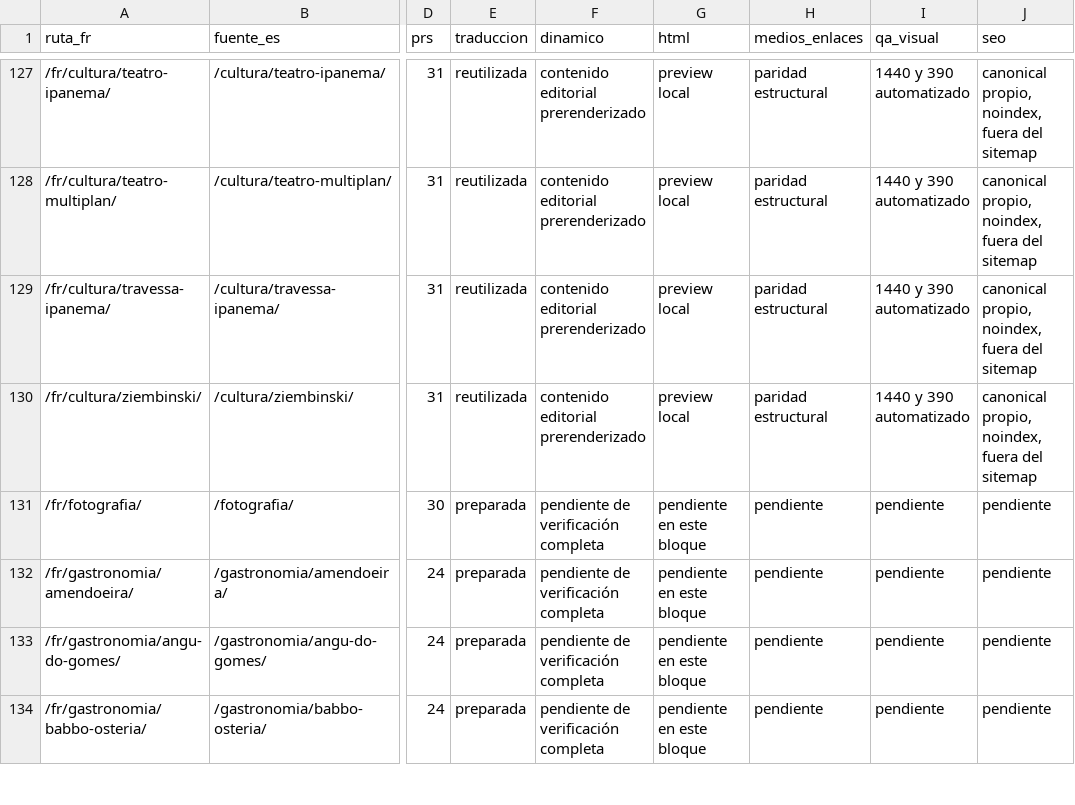
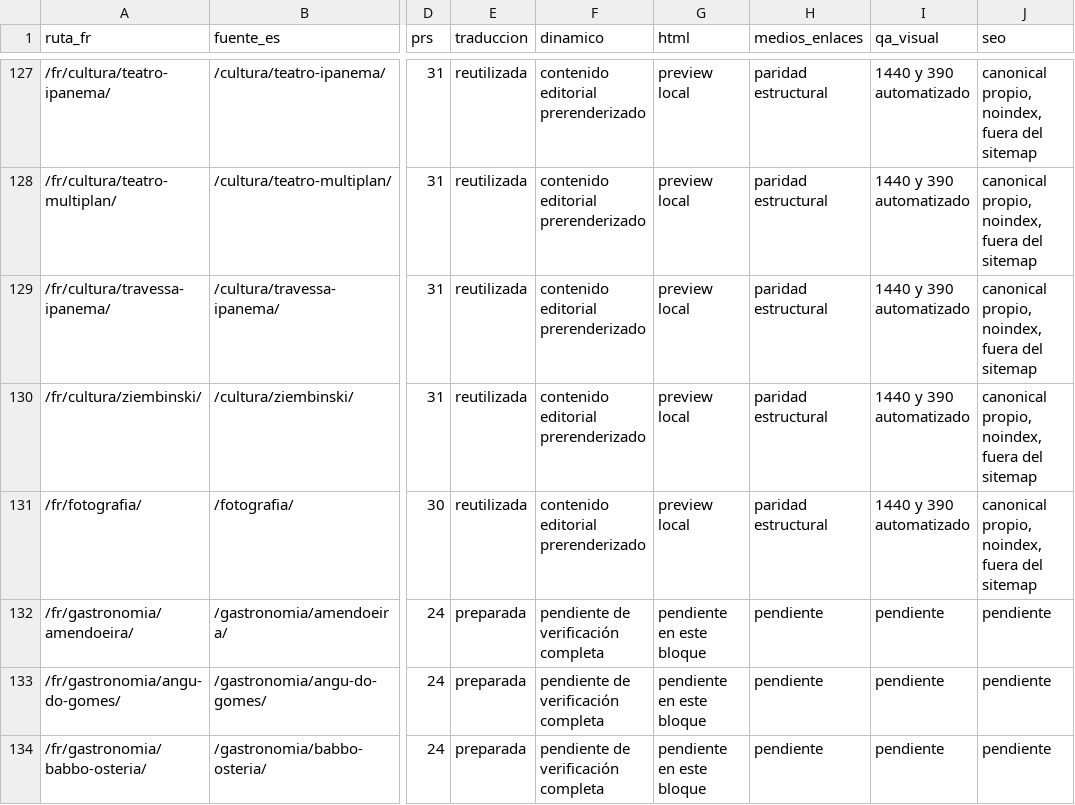
Before and after one commit to lacasadelsushirg-pixel/ernestinho-v2, a CSV file: docs/seo/INVENTARIO_FR_INTEGRACION.csv, drawn as a sheet; only a part is shown, gaps mark what is left out; the diff names each change by its address in the sheet, - before the commit and + after, or states it on an @@ line.

```diff
--- a/docs/seo/INVENTARIO_FR_INTEGRACION.csv
+++ b/docs/seo/INVENTARIO_FR_INTEGRACION.csv
-E131 (traduccion): preparada
+E131 (traduccion): reutilizada
-F131 (dinamico): pendiente de verificación completa
+F131 (dinamico): contenido editorial prerenderizado
-G131 (html): pendiente en este bloque
+G131 (html): preview local
-H131 (medios_enlaces): pendiente
+H131 (medios_enlaces): paridad estructural
-I131 (qa_visual): pendiente
+I131 (qa_visual): 1440 y 390 automatizado
-J131 (seo): pendiente
+J131 (seo): canonical propio, noindex, fuera del sitemap
```
Also changed, not shown: 5 other files.
